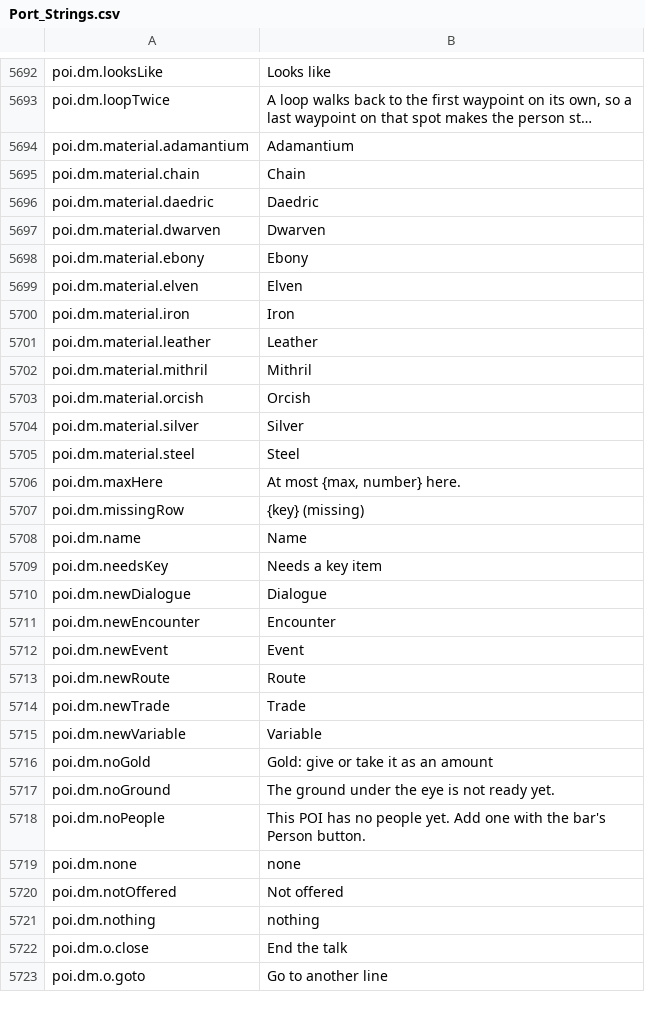
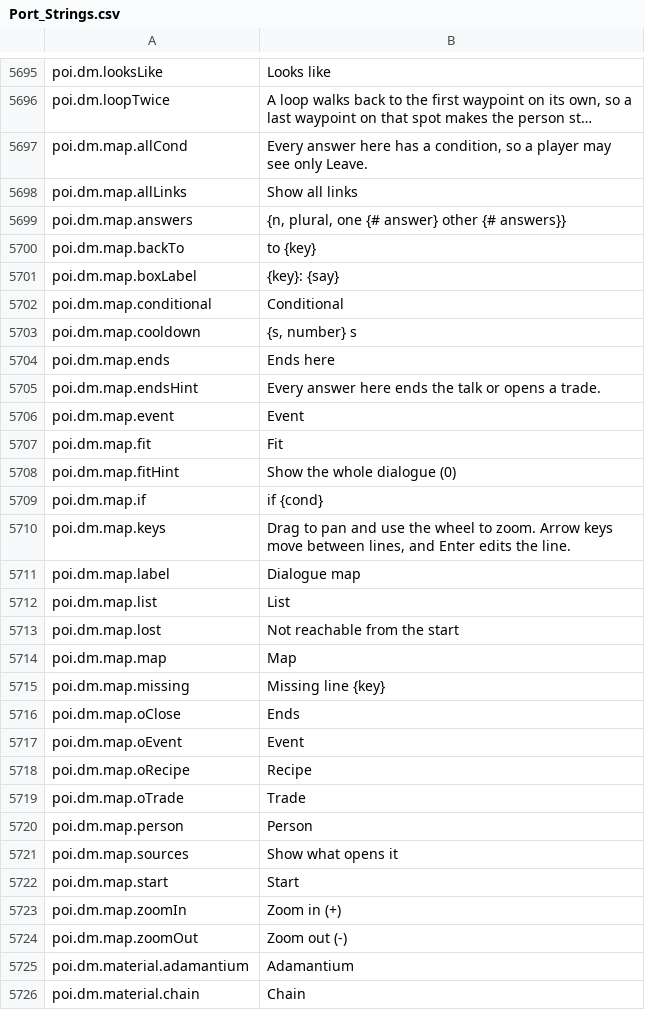
Before and after one commit to Killbow/bunnyfall, a CSV file: locales/en/Port_Strings.csv, drawn as a sheet; only a part is shown, gaps mark what is left out; the shorter side is filled out with more unchanged rows; long unchanged cells end in …; the diff covers the shown part only; the diff names each change by its address in the sheet, - before the commit and + after, or states it on an @@ line.

Commit message:
POI editor: Add a dialogue map to the Dialogues tab
POI authors had to trace each answer by hand to see how a dialogue branched. A new Map view draws the dialogue as a flowchart beside the selected line, and any answer can create and link a new line in one click.

```diff
--- a/locales/en/Port_Strings.csv
+++ b/locales/en/Port_Strings.csv
+row 5697: poi.dm.map.allCond | Every answer here has a condition, so a player may see only Leave.
+row 5698: poi.dm.map.allLinks | Show all links
+row 5699: poi.dm.map.answers | {n, plural, one {# answer} other {# answers}}
+row 5700: poi.dm.map.backTo | to {key}
+row 5701: poi.dm.map.boxLabel | {key}: {say}
+row 5702: poi.dm.map.conditional | Conditional
+row 5703: poi.dm.map.cooldown | {s, number} s
+row 5704: poi.dm.map.ends | Ends here
+row 5705: poi.dm.map.endsHint | Every answer here ends the talk or opens a trade.
+row 5706: poi.dm.map.event | Event
+row 5707: poi.dm.map.fit | Fit
+row 5708: poi.dm.map.fitHint | Show the whole dialogue (0)
+row 5709: poi.dm.map.if | if {cond}
+row 5710: poi.dm.map.keys | Drag to pan and use the wheel to zoom. Arrow keys move between lines, and Enter edits the line.
+row 5711: poi.dm.map.label | Dialogue map
+row 5712: poi.dm.map.list | List
+row 5713: poi.dm.map.lost | Not reachable from the start
+row 5714: poi.dm.map.map | Map
+row 5715: poi.dm.map.missing | Missing line {key}
+row 5716: poi.dm.map.oClose | Ends
+row 5717: poi.dm.map.oEvent | Event
+row 5718: poi.dm.map.oRecipe | Recipe
+row 5719: poi.dm.map.oTrade | Trade
+row 5720: poi.dm.map.person | Person
+row 5721: poi.dm.map.sources | Show what opens it
+row 5722: poi.dm.map.start | Start
+row 5723: poi.dm.map.zoomIn | Zoom in (+)
+row 5724: poi.dm.map.zoomOut | Zoom out (-)
```
Also changed, not shown: 3 added rows elsewhere in this file, 6 other files.
